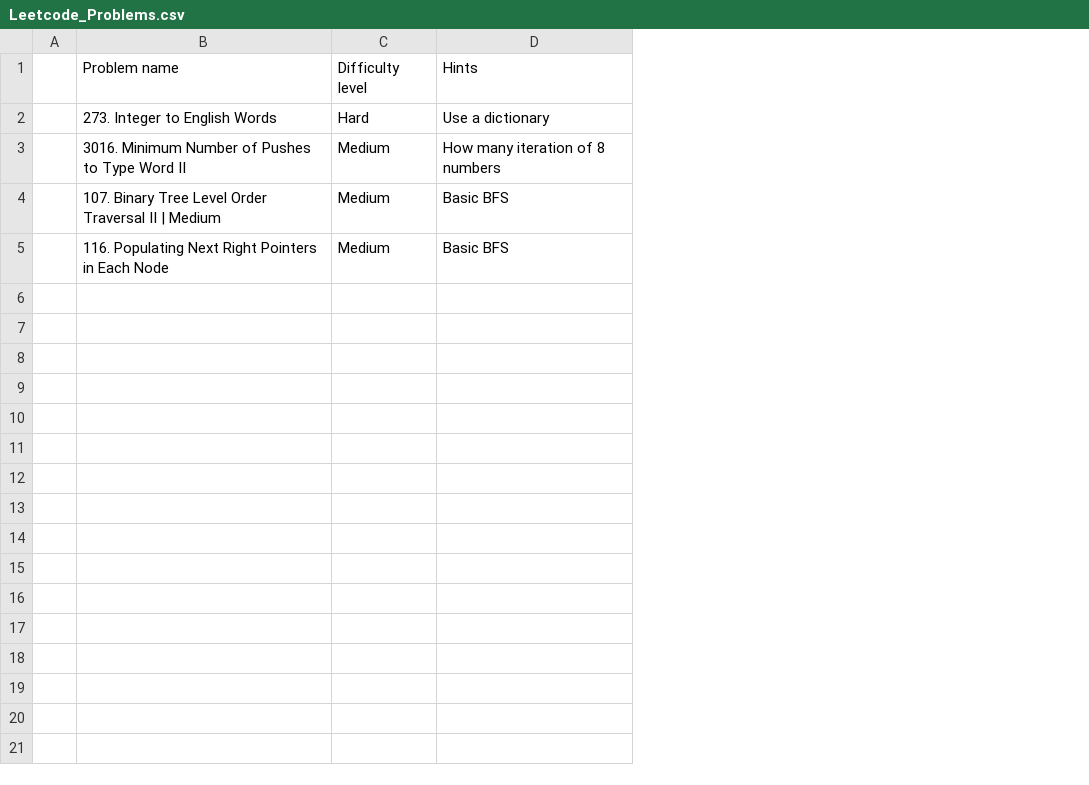
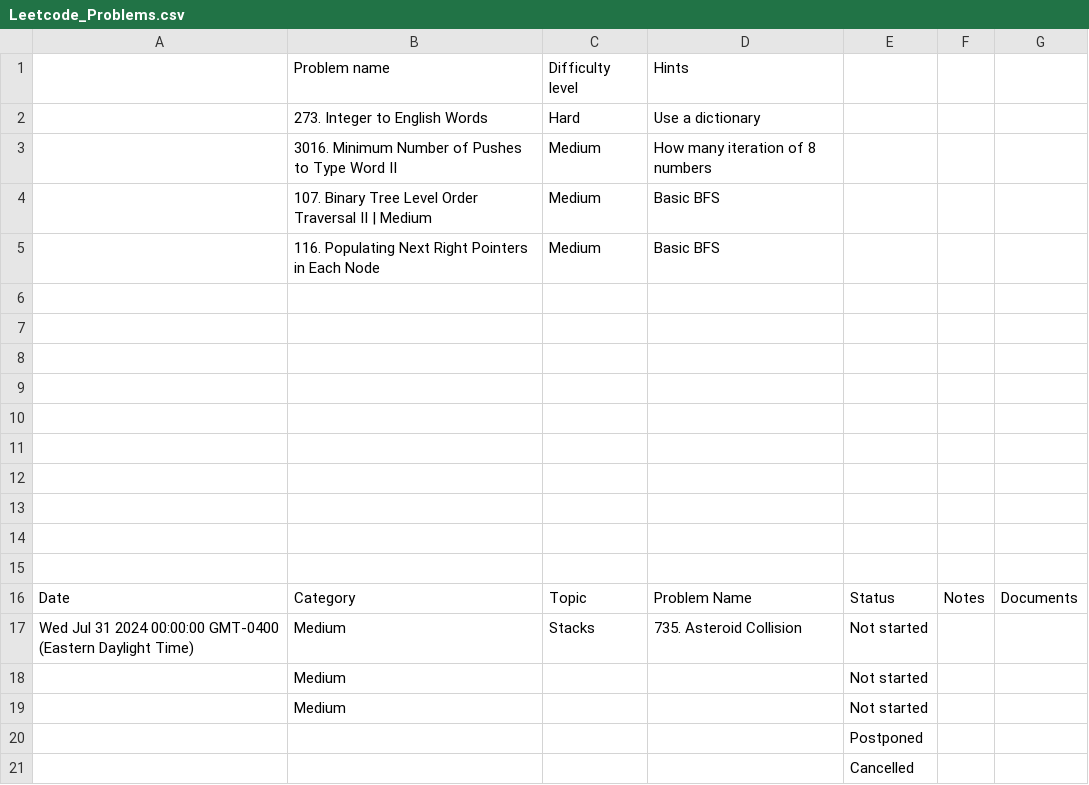
Before and after one commit to kamranbadirov/LeetCode, a CSV file: Leetcode_Problems.csv, drawn as a sheet; removed rows and columns are numbered as before the commit, all else as after; the diff names each change by its address in the sheet, - before the commit and + after, or states it on an @@ line.

Commit message:
Auto-sync from Google Sheets

```diff
--- a/Leetcode_Problems.csv
+++ b/Leetcode_Problems.csv
-column A, empty
+column A, empty
+column E, empty
+column F, empty
+column G, empty
+row 6: (empty)
+row 7: (empty)
+row 8: (empty)
+row 9: (empty)
+row 10: (empty)
+row 11: (empty)
+row 12: (empty)
+row 13: (empty)
+row 14: (empty)
+row 15: (empty)
+row 16: Date | Category | Topic | Problem Name | Status | Notes | Documents
+row 17: Wed Jul 31 2024 00:00:00 GMT-0400 (Eastern Daylight Time) | Medium | Stacks | 735. Asteroid Collision | Not started
+row 18:  | Medium |  |  | Not started
+row 19:  | Medium |  |  | Not started
+row 20:  |  |  |  | Postponed
+row 21:  |  |  |  | Cancelled
```
